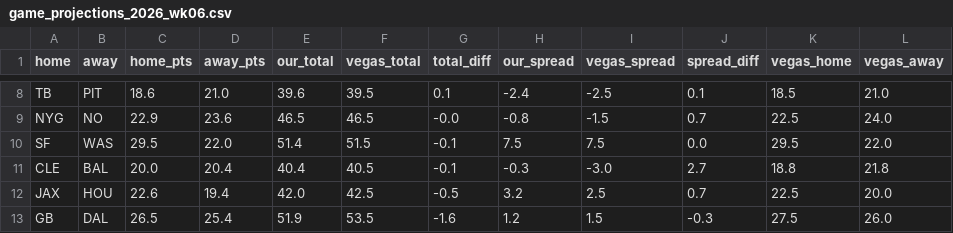
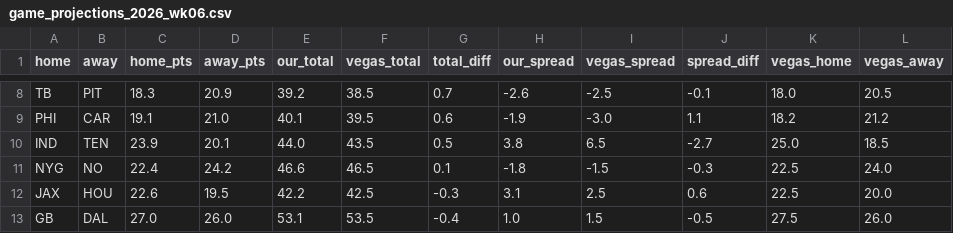
Before and after one commit to FlowersJordan/NFL-Projections-Model, a CSV file: output/game_projections_2026_wk06.csv, drawn as a sheet; only a part is shown, gaps mark what is left out; removed rows and columns are numbered as before the commit, all else as after; the diff covers the shown part only; the diff names each change by its address in the sheet, - before the commit and + after, or states it on an @@ line.

```diff
--- a/output/game_projections_2026_wk06.csv
+++ b/output/game_projections_2026_wk06.csv
-C8 (home_pts): 18.6
+C8 (home_pts): 18.3
-D8 (away_pts): 21.0
+D8 (away_pts): 20.9
-E8 (our_total): 39.6
+E8 (our_total): 39.2
-F8 (vegas_total): 39.5
+F8 (vegas_total): 38.5
-G8 (total_diff): 0.1
+G8 (total_diff): 0.7
-H8 (our_spread): -2.4
+H8 (our_spread): -2.6
-J8 (spread_diff): 0.1
+J8 (spread_diff): -0.1
-K8 (vegas_home): 18.5
+K8 (vegas_home): 18.0
-L8 (vegas_away): 21.0
+L8 (vegas_away): 20.5
+row 9: PHI | CAR | 19.1 | 21.0 | 40.1 | 39.5 | 0.6 | -1.9 | -3.0 | 1.1 | 18.2 | 21.2
+row 10: IND | TEN | 23.9 | 20.1 | 44.0 | 43.5 | 0.5 | 3.8 | 6.5 | -2.7 | 25.0 | 18.5
-C11 (home_pts): 22.9
+C11 (home_pts): 22.4
-D11 (away_pts): 23.6
+D11 (away_pts): 24.2
-E11 (our_total): 46.5
+E11 (our_total): 46.6
-G11 (total_diff): -0.0
+G11 (total_diff): 0.1
-H11 (our_spread): -0.8
+H11 (our_spread): -1.8
-J11 (spread_diff): 0.7
+J11 (spread_diff): -0.3
-row 10: SF | WAS | 29.5 | 22.0 | 51.4 | 51.5 | -0.1 | 7.5 | 7.5 | 0.0 | 29.5 | 22.0
-row 11: CLE | BAL | 20.0 | 20.4 | 40.4 | 40.5 | -0.1 | -0.3 | -3.0 | 2.7 | 18.8 | 21.8
-D12 (away_pts): 19.4
+D12 (away_pts): 19.5
-E12 (our_total): 42.0
+E12 (our_total): 42.2
-G12 (total_diff): -0.5
+G12 (total_diff): -0.3
-H12 (our_spread): 3.2
+H12 (our_spread): 3.1
-J12 (spread_diff): 0.7
+J12 (spread_diff): 0.6
-C13 (home_pts): 26.5
+C13 (home_pts): 27.0
-D13 (away_pts): 25.4
+D13 (away_pts): 26.0
-E13 (our_total): 51.9
+E13 (our_total): 53.1
-G13 (total_diff): -1.6
+G13 (total_diff): -0.4
-H13 (our_spread): 1.2
+H13 (our_spread): 1.0
-J13 (spread_diff): -0.3
+J13 (spread_diff): -0.5
```
Also changed, not shown: 2 added rows, 2 removed rows and 28 edited cells elsewhere in this file, output/opportunities_2026_wk06.csv, output/projections_2026_wk06.csv, 4 other files.
